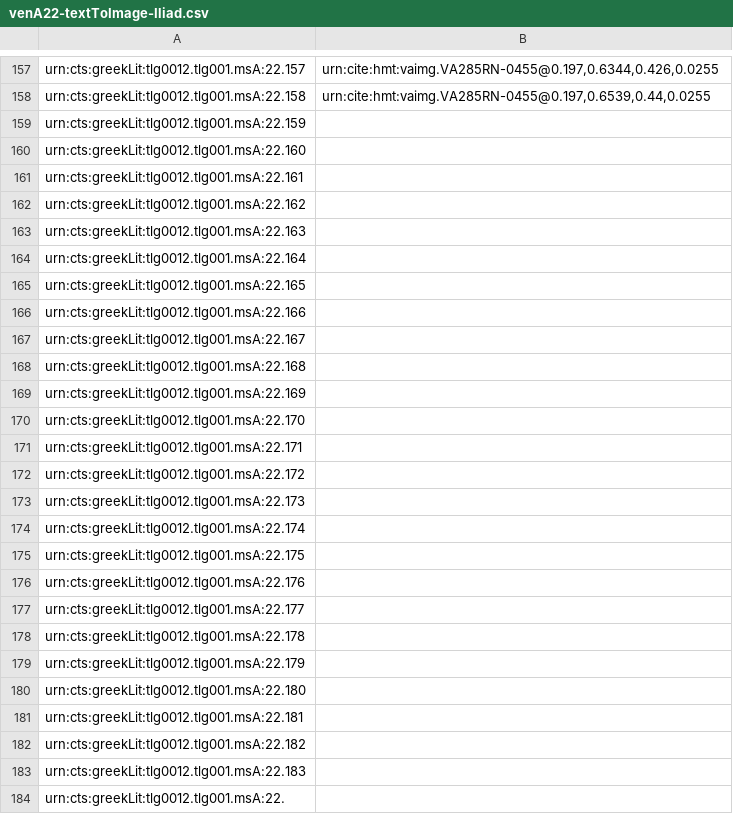
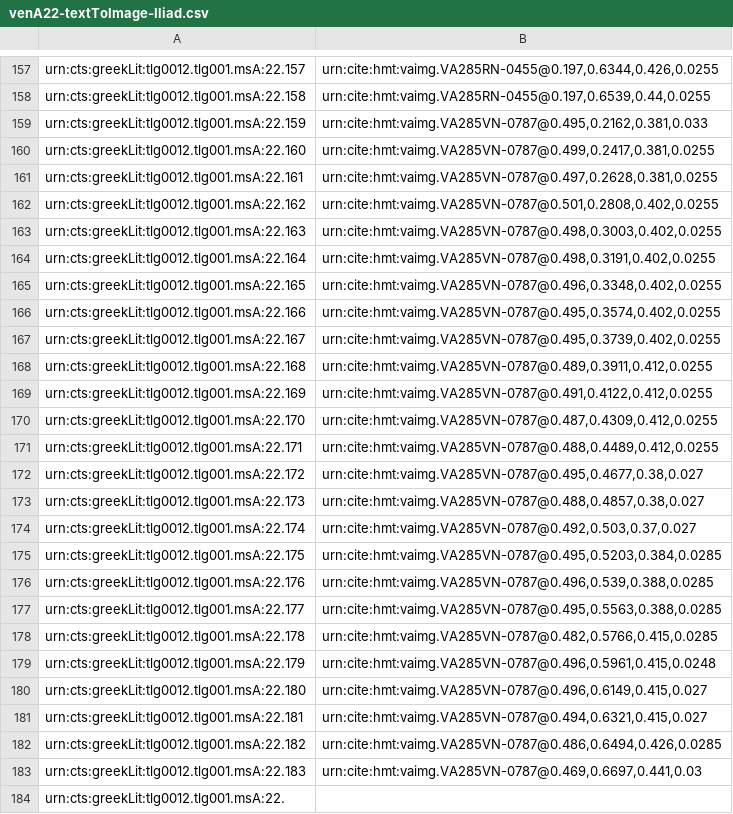
Before and after one commit to hmteditors/closed-hmt-22, a CSV file: indices/venA22-textToImage-Iliad.csv, drawn as a sheet; only a part is shown, gaps mark what is left out.

Commit message:
Create venA22-textToImage-Iliad.csv

```diff
--- a/indices/venA22-textToImage-Iliad.csv
+++ b/indices/venA22-textToImage-Iliad.csv
@@ -158,27 +158,27 @@ urn:cts:greekLit:tlg0012.tlg001.msA:22.157,"urn:cite:hmt:vaimg.VA285RN-0455@0.19
 urn:cts:greekLit:tlg0012.tlg001.msA:22.158,"urn:cite:hmt:vaimg.VA285RN-0455@0.197,0.6539,0.44,0.0255"
-urn:cts:greekLit:tlg0012.tlg001.msA:22.159,""
-urn:cts:greekLit:tlg0012.tlg001.msA:22.160,""
-urn:cts:greekLit:tlg0012.tlg001.msA:22.161,""
-urn:cts:greekLit:tlg0012.tlg001.msA:22.162,""
-urn:cts:greekLit:tlg0012.tlg001.msA:22.163,""
-urn:cts:greekLit:tlg0012.tlg001.msA:22.164,""
-urn:cts:greekLit:tlg0012.tlg001.msA:22.165,""
-urn:cts:greekLit:tlg0012.tlg001.msA:22.166,""
-urn:cts:greekLit:tlg0012.tlg001.msA:22.167,""
-urn:cts:greekLit:tlg0012.tlg001.msA:22.168,""
-urn:cts:greekLit:tlg0012.tlg001.msA:22.169,""
-urn:cts:greekLit:tlg0012.tlg001.msA:22.170,""
-urn:cts:greekLit:tlg0012.tlg001.msA:22.171,""
-urn:cts:greekLit:tlg0012.tlg001.msA:22.172,""
-urn:cts:greekLit:tlg0012.tlg001.msA:22.173,""
-urn:cts:greekLit:tlg0012.tlg001.msA:22.174,""
-urn:cts:greekLit:tlg0012.tlg001.msA:22.175,""
-urn:cts:greekLit:tlg0012.tlg001.msA:22.176,""
-urn:cts:greekLit:tlg0012.tlg001.msA:22.177,""
-urn:cts:greekLit:tlg0012.tlg001.msA:22.178,""
-urn:cts:greekLit:tlg0012.tlg001.msA:22.179,""
-urn:cts:greekLit:tlg0012.tlg001.msA:22.180,""
-urn:cts:greekLit:tlg0012.tlg001.msA:22.181,""
-urn:cts:greekLit:tlg0012.tlg001.msA:22.182,""
-urn:cts:greekLit:tlg0012.tlg001.msA:22.183,""
+urn:cts:greekLit:tlg0012.tlg001.msA:22.159,"urn:cite:hmt:vaimg.VA285VN-0787@0.495,0.2162,0.381,0.033"
+urn:cts:greekLit:tlg0012.tlg001.msA:22.160,"urn:cite:hmt:vaimg.VA285VN-0787@0.499,0.2417,0.381,0.0255"
+urn:cts:greekLit:tlg0012.tlg001.msA:22.161,"urn:cite:hmt:vaimg.VA285VN-0787@0.497,0.2628,0.381,0.0255"
+urn:cts:greekLit:tlg0012.tlg001.msA:22.162,"urn:cite:hmt:vaimg.VA285VN-0787@0.501,0.2808,0.402,0.0255"
+urn:cts:greekLit:tlg0012.tlg001.msA:22.163,"urn:cite:hmt:vaimg.VA285VN-0787@0.498,0.3003,0.402,0.0255"
+urn:cts:greekLit:tlg0012.tlg001.msA:22.164,"urn:cite:hmt:vaimg.VA285VN-0787@0.498,0.3191,0.402,0.0255"
+urn:cts:greekLit:tlg0012.tlg001.msA:22.165,"urn:cite:hmt:vaimg.VA285VN-0787@0.496,0.3348,0.402,0.0255"
+urn:cts:greekLit:tlg0012.tlg001.msA:22.166,"urn:cite:hmt:vaimg.VA285VN-0787@0.495,0.3574,0.402,0.0255"
+urn:cts:greekLit:tlg0012.tlg001.msA:22.167,"urn:cite:hmt:vaimg.VA285VN-0787@0.495,0.3739,0.402,0.0255"
+urn:cts:greekLit:tlg0012.tlg001.msA:22.168,"urn:cite:hmt:vaimg.VA285VN-0787@0.489,0.3911,0.412,0.0255"
+urn:cts:greekLit:tlg0012.tlg001.msA:22.169,"urn:cite:hmt:vaimg.VA285VN-0787@0.491,0.4122,0.412,0.0255"
+urn:cts:greekLit:tlg0012.tlg001.msA:22.170,"urn:cite:hmt:vaimg.VA285VN-0787@0.487,0.4309,0.412,0.0255"
+urn:cts:greekLit:tlg0012.tlg001.msA:22.171,"urn:cite:hmt:vaimg.VA285VN-0787@0.488,0.4489,0.412,0.0255"
+urn:cts:greekLit:tlg0012.tlg001.msA:22.172,"urn:cite:hmt:vaimg.VA285VN-0787@0.495,0.4677,0.38,0.027"
+urn:cts:greekLit:tlg0012.tlg001.msA:22.173,"urn:cite:hmt:vaimg.VA285VN-0787@0.488,0.4857,0.38,0.027"
+urn:cts:greekLit:tlg0012.tlg001.msA:22.174,"urn:cite:hmt:vaimg.VA285VN-0787@0.492,0.503,0.37,0.027"
+urn:cts:greekLit:tlg0012.tlg001.msA:22.175,"urn:cite:hmt:vaimg.VA285VN-0787@0.495,0.5203,0.384,0.0285"
+urn:cts:greekLit:tlg0012.tlg001.msA:22.176,"urn:cite:hmt:vaimg.VA285VN-0787@0.496,0.539,0.388,0.0285"
+urn:cts:greekLit:tlg0012.tlg001.msA:22.177,"urn:cite:hmt:vaimg.VA285VN-0787@0.495,0.5563,0.388,0.0285"
+urn:cts:greekLit:tlg0012.tlg001.msA:22.178,"urn:cite:hmt:vaimg.VA285VN-0787@0.482,0.5766,0.415,0.0285"
+urn:cts:greekLit:tlg0012.tlg001.msA:22.179,"urn:cite:hmt:vaimg.VA285VN-0787@0.496,0.5961,0.415,0.0248"
+urn:cts:greekLit:tlg0012.tlg001.msA:22.180,"urn:cite:hmt:vaimg.VA285VN-0787@0.496,0.6149,0.415,0.027"
+urn:cts:greekLit:tlg0012.tlg001.msA:22.181,"urn:cite:hmt:vaimg.VA285VN-0787@0.494,0.6321,0.415,0.027"
+urn:cts:greekLit:tlg0012.tlg001.msA:22.182,"urn:cite:hmt:vaimg.VA285VN-0787@0.486,0.6494,0.426,0.0285"
+urn:cts:greekLit:tlg0012.tlg001.msA:22.183,"urn:cite:hmt:vaimg.VA285VN-0787@0.469,0.6697,0.441,0.03"
 urn:cts:greekLit:tlg0012.tlg001.msA:22.,""
```
